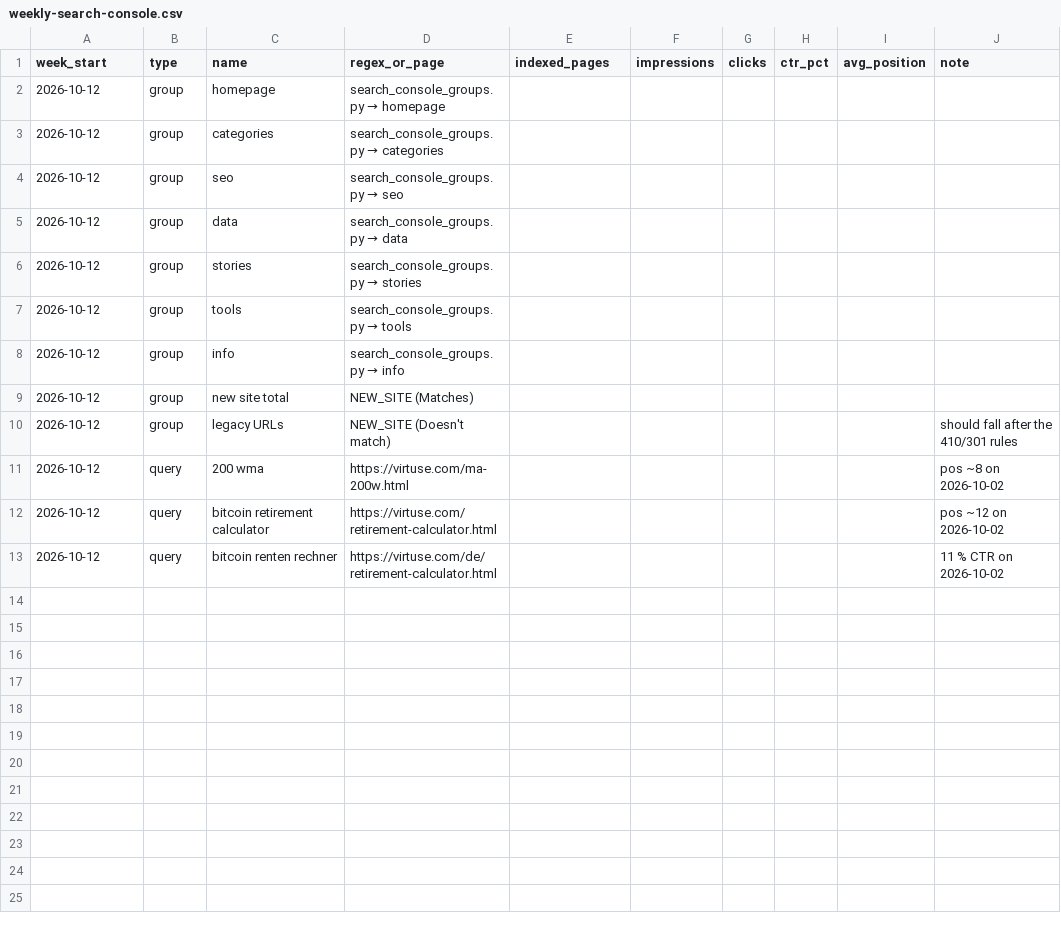
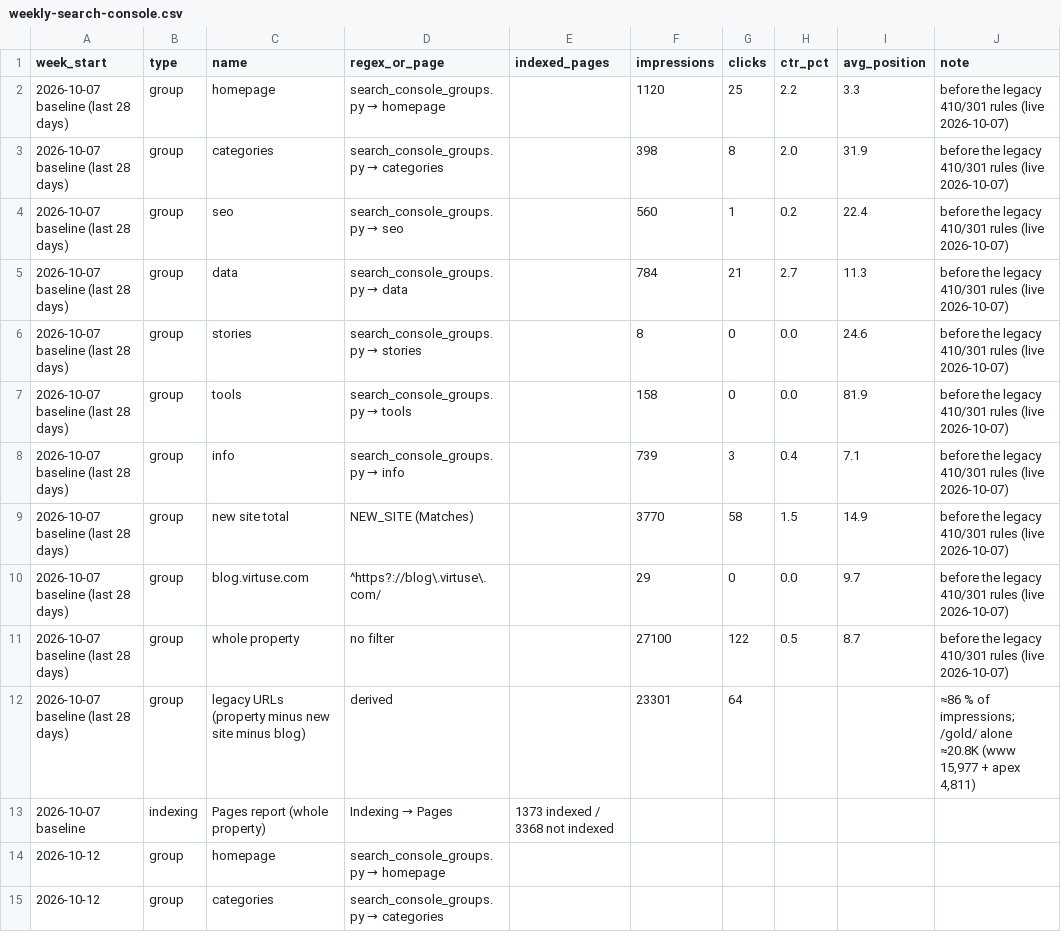
Before and after one commit to Virtuseeee/Virtuse-5.0, a CSV file: seo-ops/weekly-search-console.csv, drawn as a sheet; only a part is shown; the shorter side is filled out with more unchanged rows; the diff names each change by its address in the sheet, - before the commit and + after, or states it on an @@ line.

```diff
--- a/seo-ops/weekly-search-console.csv
+++ b/seo-ops/weekly-search-console.csv
+row 2: 2026-10-07 baseline (last 28 days) | group | homepage | search_console_groups.py → homepage |  | 1120 | 25 | 2.2 | 3.3 | before the legacy 410/301 rules (live 2026-10-07)
+row 3: 2026-10-07 baseline (last 28 days) | group | categories | search_console_groups.py → categories |  | 398 | 8 | 2.0 | 31.9 | before the legacy 410/301 rules (live 2026-10-07)
+row 4: 2026-10-07 baseline (last 28 days) | group | seo | search_console_groups.py → seo |  | 560 | 1 | 0.2 | 22.4 | before the legacy 410/301 rules (live 2026-10-07)
+row 5: 2026-10-07 baseline (last 28 days) | group | data | search_console_groups.py → data |  | 784 | 21 | 2.7 | 11.3 | before the legacy 410/301 rules (live 2026-10-07)
+row 6: 2026-10-07 baseline (last 28 days) | group | stories | search_console_groups.py → stories |  | 8 | 0 | 0.0 | 24.6 | before the legacy 410/301 rules (live 2026-10-07)
+row 7: 2026-10-07 baseline (last 28 days) | group | tools | search_console_groups.py → tools |  | 158 | 0 | 0.0 | 81.9 | before the legacy 410/301 rules (live 2026-10-07)
+row 8: 2026-10-07 baseline (last 28 days) | group | info | search_console_groups.py → info |  | 739 | 3 | 0.4 | 7.1 | before the legacy 410/301 rules (live 2026-10-07)
+row 9: 2026-10-07 baseline (last 28 days) | group | new site total | NEW_SITE (Matches) |  | 3770 | 58 | 1.5 | 14.9 | before the legacy 410/301 rules (live 2026-10-07)
+row 10: 2026-10-07 baseline (last 28 days) | group | blog.virtuse.com | ^https?://blog\.virtuse\.com/ |  | 29 | 0 | 0.0 | 9.7 | before the legacy 410/301 rules (live 2026-10-07)
+row 11: 2026-10-07 baseline (last 28 days) | group | whole property | no filter |  | 27100 | 122 | 0.5 | 8.7 | before the legacy 410/301 rules (live 2026-10-07)
+row 12: 2026-10-07 baseline (last 28 days) | group | legacy URLs (property minus new site minus blog) | derived |  | 23301 | 64 |  |  | ≈86 % of impressions; /gold/ alone ≈20.8K (www 15,977 + apex 4,811)
+row 13: 2026-10-07 baseline | indexing | Pages report (whole property) | Indexing → Pages | 1373 indexed / 3368 not indexed
```
Also changed, not shown: 3 other files.
